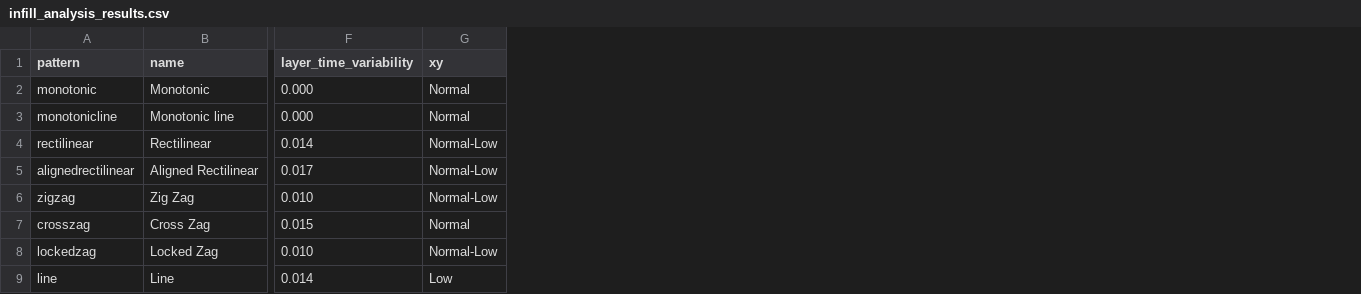
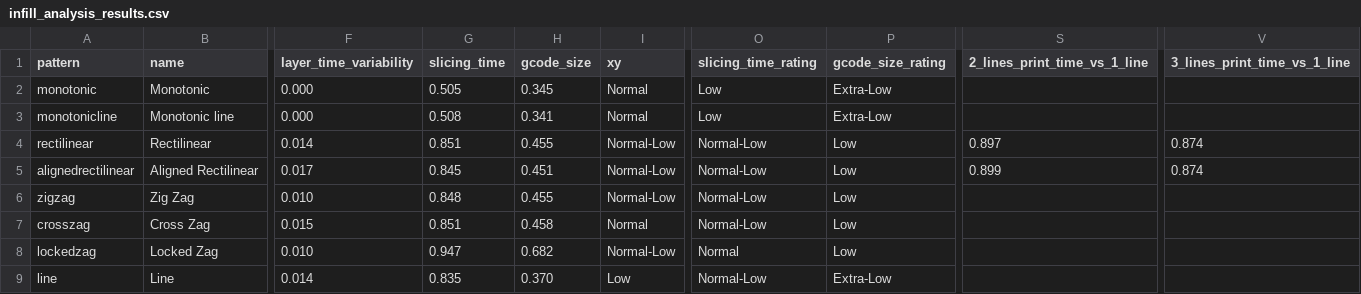
Before and after one commit to OrcaSlicer/OrcaSlicer_WIKI, a CSV file: print_settings/strength/infill-analysis/infill_analysis_results.csv, drawn as a sheet; only a part is shown, gaps mark what is left out; the diff names each change by its address in the sheet, - before the commit and + after, or states it on an @@ line.

Commit message:
Rate the slicing time and G-code size of each infill pattern
infill_analysis.py times each slice and records the size of its G-code, and
rates both like the print time, against the patterns of normal material usage
on the same model and density. The slices run one at a time by default, as
slices that run together make each other slower.

With 2 and 3 lines, the patterns page compares the print time with the same
pattern's one-line runs instead of rating the material usage, which barely
changes with the number of lines.

```diff
--- a/print_settings/strength/infill-analysis/infill_analysis_results.csv
+++ b/print_settings/strength/infill-analysis/infill_analysis_results.csv
+column G (slicing_time), rows 2-9: 0.505 | 0.508 | 0.851 | 0.845 | 0.848 | 0.851 | 0.947 | 0.835
+column H (gcode_size), rows 2-9: 0.345 | 0.341 | 0.455 | 0.451 | 0.455 | 0.458 | 0.682 | 0.370
+column O (slicing_time_rating), rows 2-9: Low | Low | Normal-Low | Normal-Low | Normal-Low | Normal-Low | Normal | Normal-Low
+column P (gcode_size_rating), rows 2-9: Extra-Low | Extra-Low | Low | Low | Low | Low | Low | Extra-Low
+column S (2_lines_print_time_vs_1_line), rows 4-5: 0.897 | 0.899
+column V (3_lines_print_time_vs_1_line), rows 4-5: 0.874 | 0.874
```
Also changed, not shown: 3 other files.
